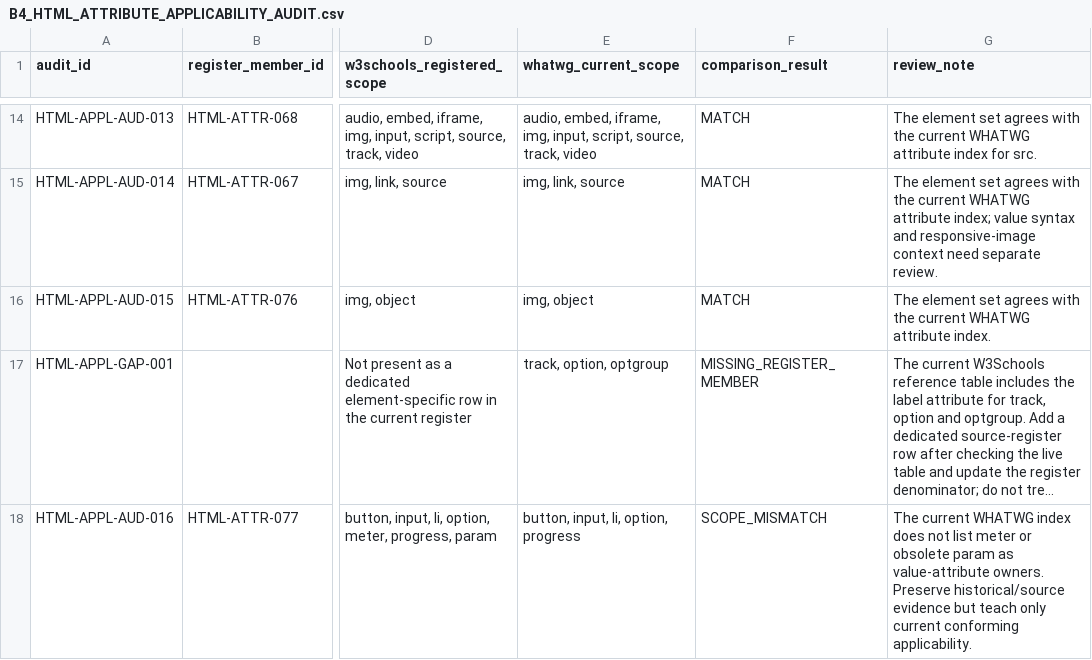
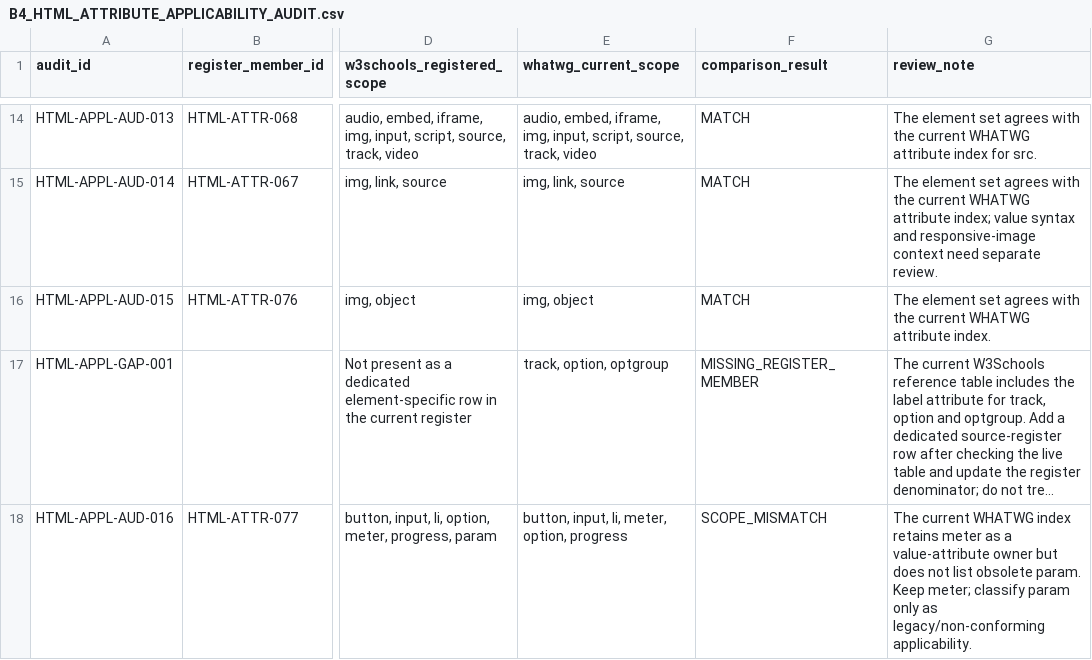
Before and after one commit to kharchasaathi/MULTILINGUAL_PROGRAMMING_LEARNING_PLATFORM, a CSV file: docs/B4_HTML_ATTRIBUTE_APPLICABILITY_AUDIT.csv, drawn as a sheet; only a part is shown, gaps mark what is left out; long unchanged cells end in …; the diff names each change by its address in the sheet, - before the commit and + after, or states it on an @@ line.

Commit message:
docs(B4): correct value attribute applicability finding

```diff
--- a/docs/B4_HTML_ATTRIBUTE_APPLICABILITY_AUDIT.csv
+++ b/docs/B4_HTML_ATTRIBUTE_APPLICABILITY_AUDIT.csv
-E18 (whatwg_current_scope): button, input, li, option, progress
+E18 (whatwg_current_scope): button, input, li, meter, option, progress
-G18 (review_note): …WHATWG index does not list meter or obsolete param as value-attribute owners. Preserve historical/source evidence but teach only current conforming applicability.
+G18 (review_note): …WHATWG index retains meter as a value-attribute owner but does not list obsolete param. Keep meter; classify param only as legacy/non-conforming applicability.
```
